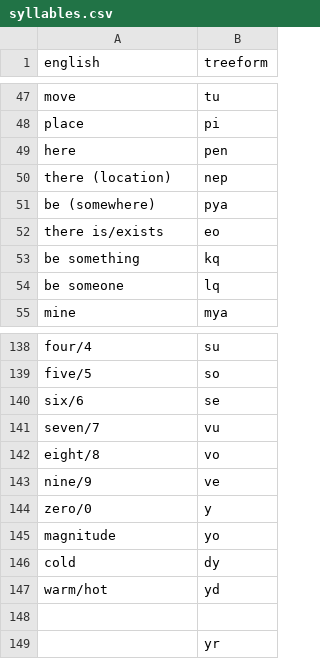
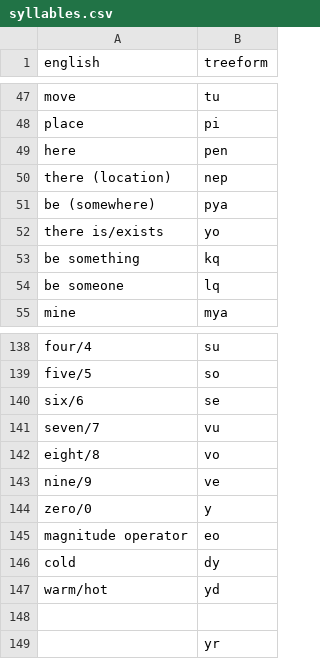
Before and after one commit to TreeTopThinking/Treeform, a CSV file: Dictionary/syllables.csv, drawn as a sheet; only a part is shown, gaps mark what is left out.

Commit message:
Clearifing and changing "magnitude" and "there is/exists"

```diff
--- a/Dictionary/syllables.csv
+++ b/Dictionary/syllables.csv
@@ -51,3 +51,3 @@ there (location),nep
 be (somewhere),pya
-there is/exists,eo
+there is/exists,yo
 be something,kq
@@ -144,3 +144,3 @@ nine/9,ve
 zero/0,y
-magnitude,yo
+magnitude operator,eo
 cold,dy
```
